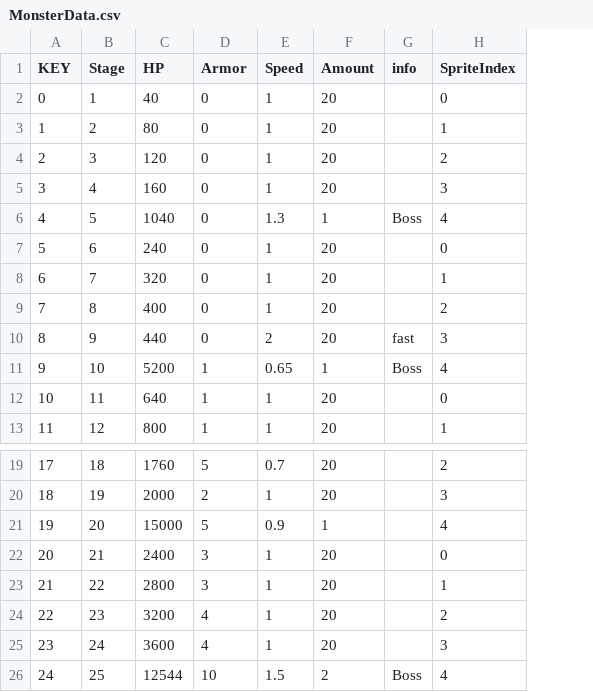
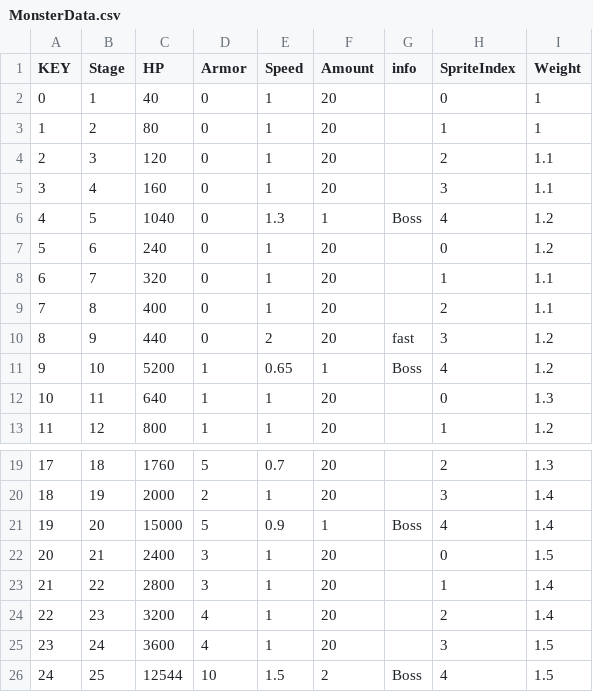
Before and after one commit to jiyullee/WorldTD, a CSV file: World Tower Defense/Assets/Resources/GameData/MonsterData.csv, drawn as a sheet; only a part is shown, gaps mark what is left out; the diff names each change by its address in the sheet, - before the commit and + after, or states it on an @@ line.

Commit message:
test : Monster Balance test

```diff
--- a/World Tower Defense/Assets/Resources/GameData/MonsterData.csv
+++ b/World Tower Defense/Assets/Resources/GameData/MonsterData.csv
+column I (Weight), rows 2-13: 1 | 1 | 1.1 | 1.1 | 1.2 | 1.2 | 1.1 | 1.1 | 1.2 | 1.2 | 1.3 | 1.2; rows 19-26: 1.3 | 1.4 | 1.4 | 1.5 | 1.4 | 1.4 | 1.5 | 1.5
-G21 (info): (empty)
+G21 (info): Boss
```
Also changed, not shown: World Tower Defense/Assets/Resources/GameData/FitTimeListData.csv, 7 other files.
